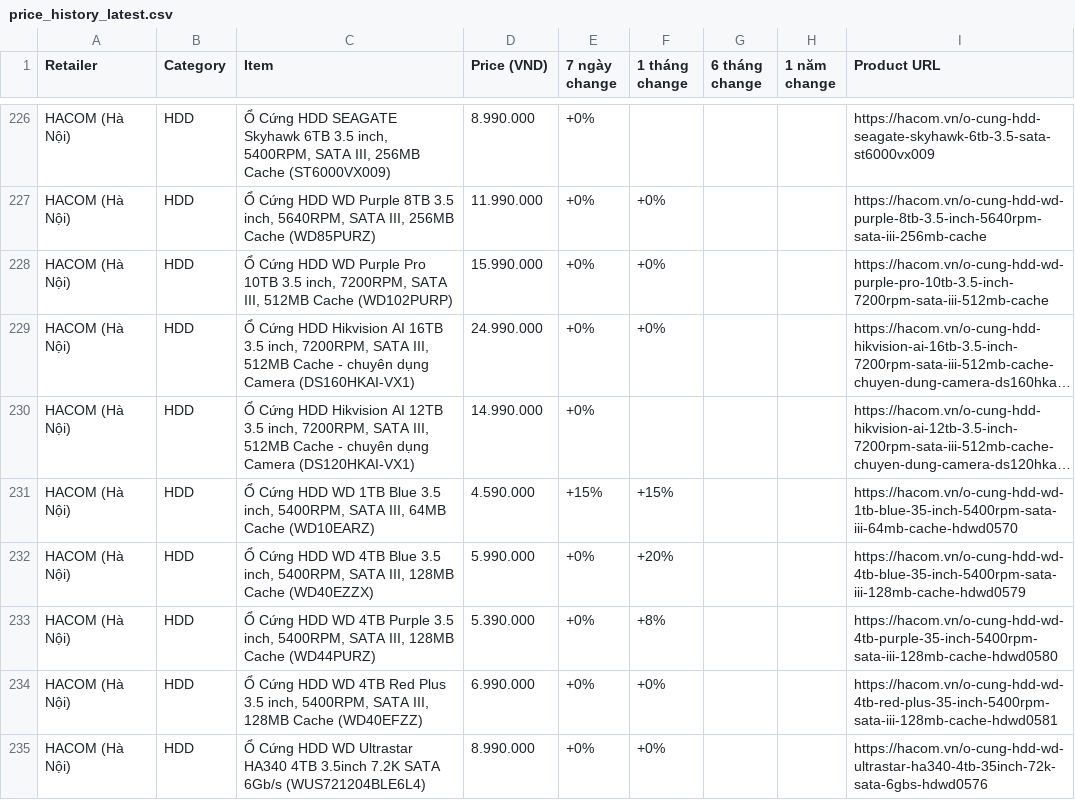
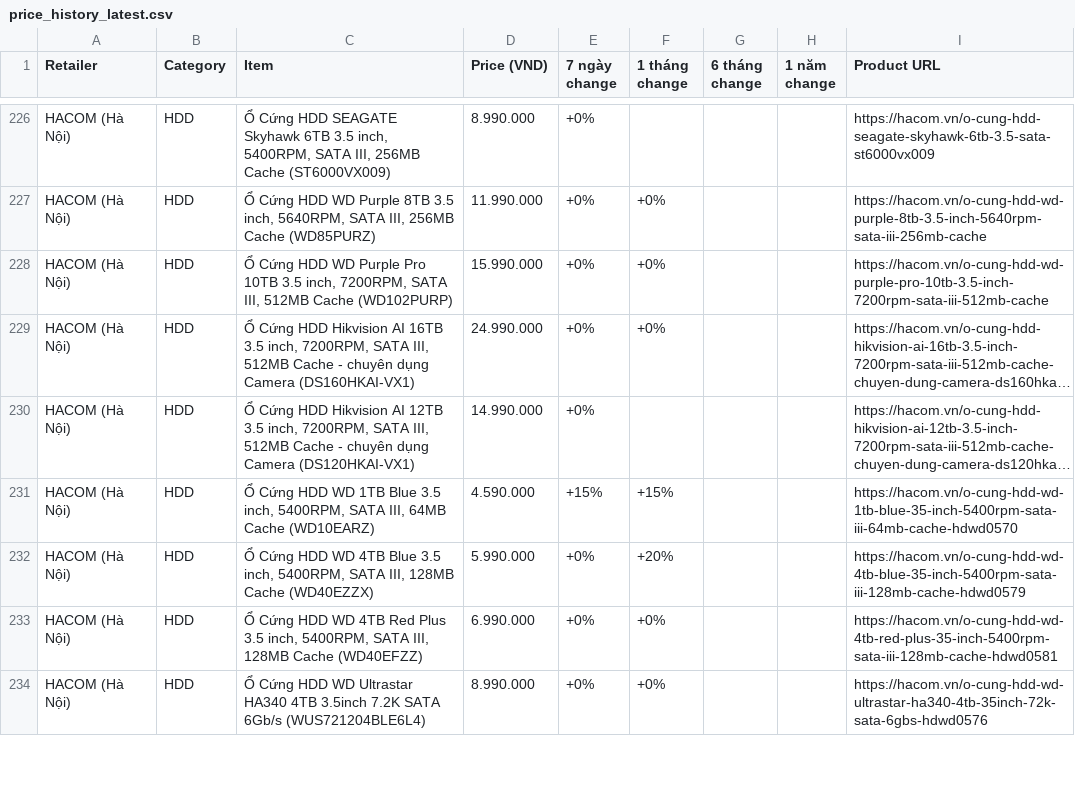
Before and after one commit to tuongphantrue/tech-price-mailer, a CSV file: docs/price_history_latest.csv, drawn as a sheet; only a part is shown, gaps mark what is left out; long unchanged cells end in …; the diff covers the shown part only.

```diff
--- a/docs/price_history_latest.csv
+++ b/docs/price_history_latest.csv
@@ -232,3 +232,2 @@ HACOM (Hà Nội),HDD,"Ổ Cứng HDD WD 1TB Blue 3.5 inch, 5400RPM, SATA III, 6
 HACOM (Hà Nội),HDD,"Ổ Cứng HDD WD 4TB Blue 3.5 inch, 5400RPM, SATA III, 128MB Cache (WD40EZZX)",5.990.000,+0%,+20%,,,https://hacom.vn/o-cung-hdd-wd-4tb-blue-35-inch-5400rpm-sata-iii-128mb-cache-hdwd0579
-HACOM (Hà Nội),HDD,"Ổ Cứng HDD WD 4TB Purple 3.5 inch, 5400RPM, SATA III, 128MB Cache (WD44PURZ)",5.390.000,+0%,+8%,,,https://hacom.vn/o-cung-hdd-wd-4tb-purple-35-inch-5400rpm-sata-iii-128mb-cache-hdwd0580
 HACOM (Hà Nội),HDD,"Ổ Cứng HDD WD 4TB Red Plus 3.5 inch, 5400RPM, SATA III, 128MB Cache (WD40EFZZ)",6.990.000,+0%,+0%,,,https://hacom.vn/o-cung-hdd-wd-4tb-red-plus-35-inch-5400rpm-sata-iii-128mb-cache-hdwd0581
```
Also changed, not shown: 16 added rows, 15 removed rows and 4 moved rows elsewhere in this file.
